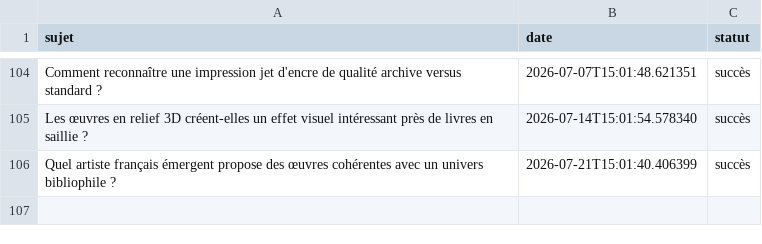
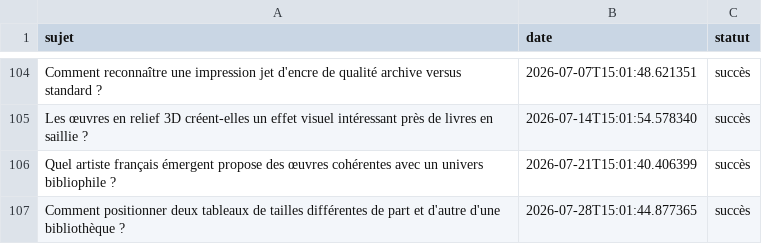
Before and after one commit to Metalosmose21/Biblioth-que-2, a CSV file: sujets_traites.csv, drawn as a sheet; only a part is shown, gaps mark what is left out; the diff names each change by its address in the sheet, - before the commit and + after, or states it on an @@ line.

```diff
--- a/sujets_traites.csv
+++ b/sujets_traites.csv
+row 107: Comment positionner deux tableaux de tailles différentes de part et d'autre d'une bibliothèque ? | 2026-07-28T15:01:44.877365 | succès
```
Also changed, not shown: sujets.csv.
